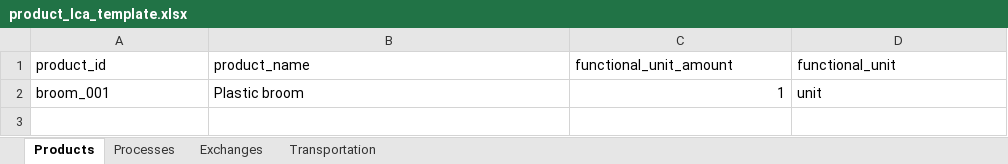
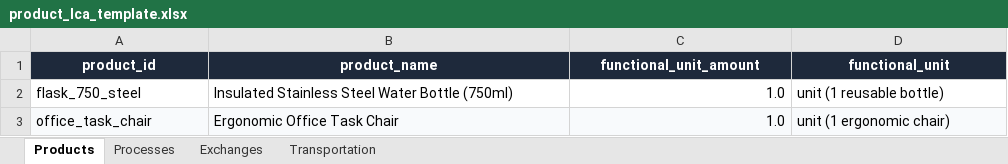
Before and after one commit to Afnan-Dhaar/LCA-calculation-app, an Excel workbook: product_lca_template.xlsx, sheet Products, drawn as a sheet; values as stored, in another font and other column widths than the file's, no borders; removed rows and columns are numbered as before the commit, all else as after; the diff names each change by its address in the sheet, - before the commit and + after, or states it on an @@ line.

Commit message:
feat(data): create realistic Excel LCA workbook with multi-stage product models

```diff
--- a/product_lca_template.xlsx (sheet Products)
+++ b/product_lca_template.xlsx (sheet Products)
@@ A1:D1 fill: none → #1E293B, bold: off → on, text colour: black → #FFFFFF, alignment: left → center @@
-row 2: broom_001 | Plastic broom | 1 | unit
+row 2: flask_750_steel | Insulated Stainless Steel Water Bottle (750ml) | 1.0 | unit (1 reusable bottle)
+row 3: office_task_chair | Ergonomic Office Task Chair | 1.0 | unit (1 ergonomic chair)
```
Also changed, not shown: sheet Exchanges, sheet Transportation, sheet Processes, 3 other files.
